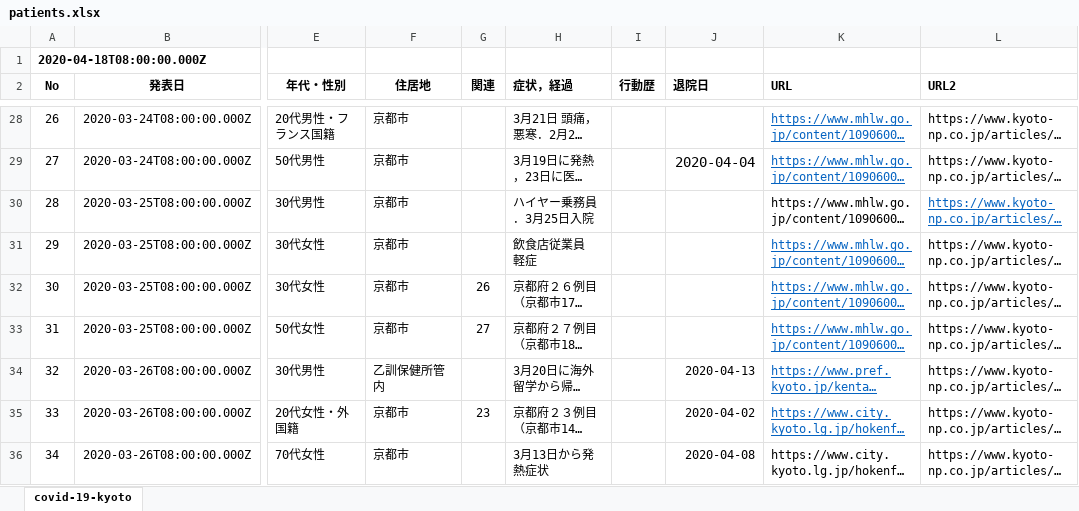
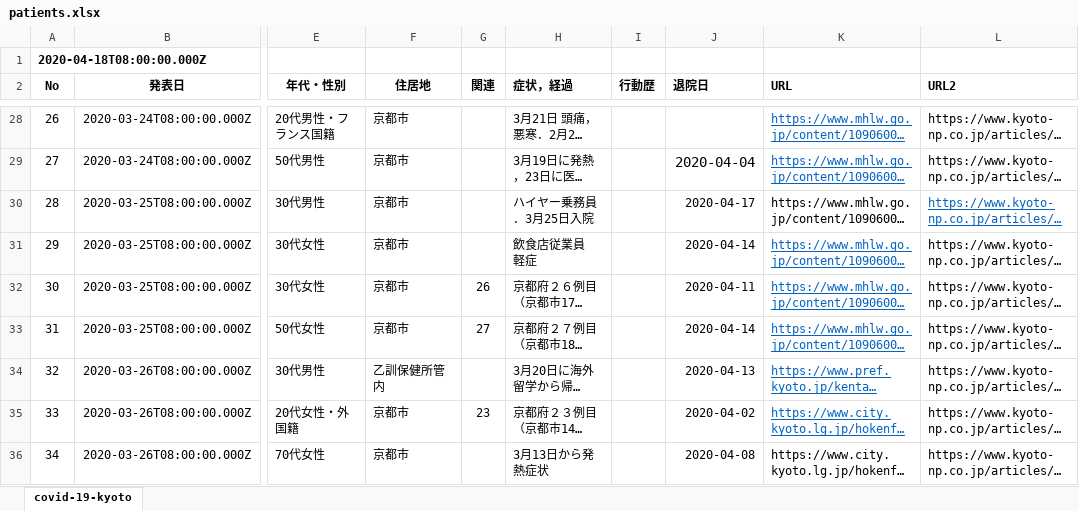
Before and after one commit to stop-covid19-kyoto/covid19kyoto-scraping, an Excel workbook: patients.xlsx, sheet covid-19-kyoto, drawn as a sheet; only a part is shown, gaps mark what is left out; long unchanged cells end in …; values as stored, in another font and other column widths than the file's, no borders; charts and pictures not drawn; the diff covers the shown part only; the diff names each change by its address in the sheet, - before the commit and + after, or states it on an @@ line.

```diff
--- a/patients.xlsx (sheet covid-19-kyoto)
+++ b/patients.xlsx (sheet covid-19-kyoto)
-J30 (退院日): (empty)
+J30 (退院日): 2020-04-17
-J31 (退院日): (empty)
+J31 (退院日): 2020-04-14
-J32 (退院日): (empty)
+J32 (退院日): 2020-04-11
-J33 (退院日): (empty)
+J33 (退院日): 2020-04-14
```
Also changed, not shown: 41 edited cells elsewhere in this sheet, 2 other files.
